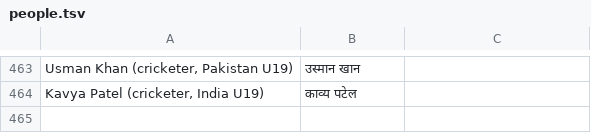
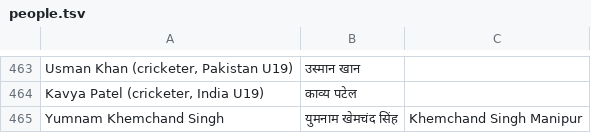
Before and after one commit to puneetspanesar/gandhinews, a TSV file: newsroom/library/people.tsv, drawn as a sheet; only a part is shown, gaps mark what is left out.

```diff
--- a/newsroom/library/people.tsv
+++ b/newsroom/library/people.tsv
@@ -464 +464,2 @@ Usman Khan (cricketer, Pakistan U19)|उस्मान खान|
 Kavya Patel (cricketer, India U19)|काव्य पटेल|
+Yumnam Khemchand Singh|युमनाम खेमचंद सिंह|Khemchand Singh Manipur
```
Also changed, not shown: 28 other files.
